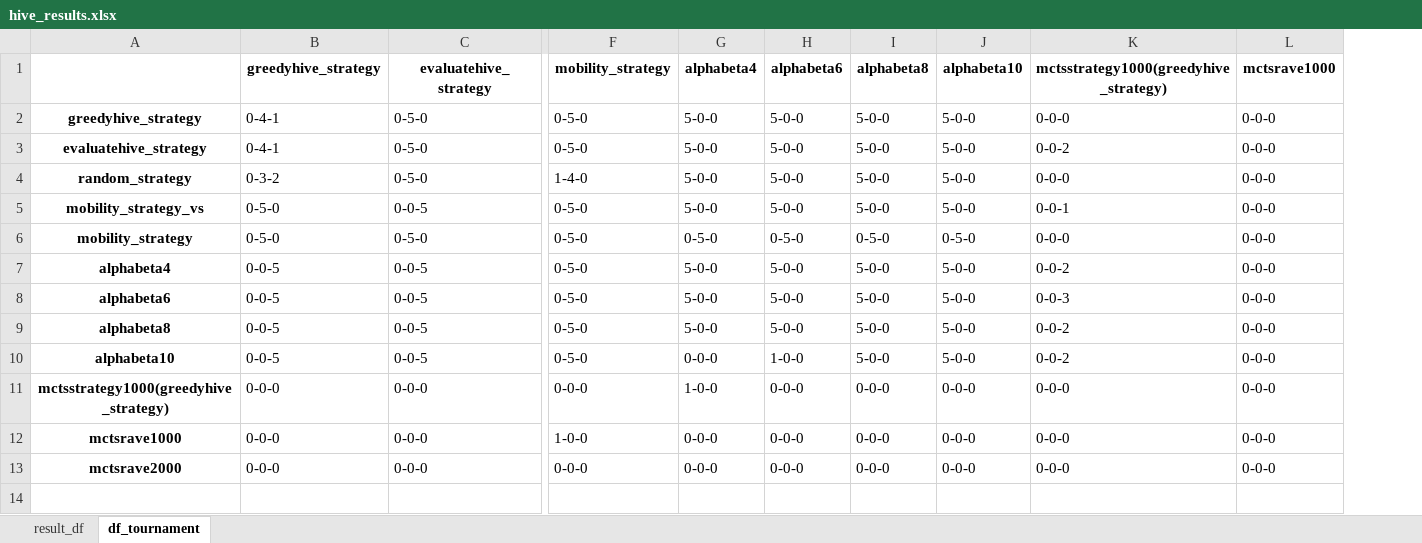
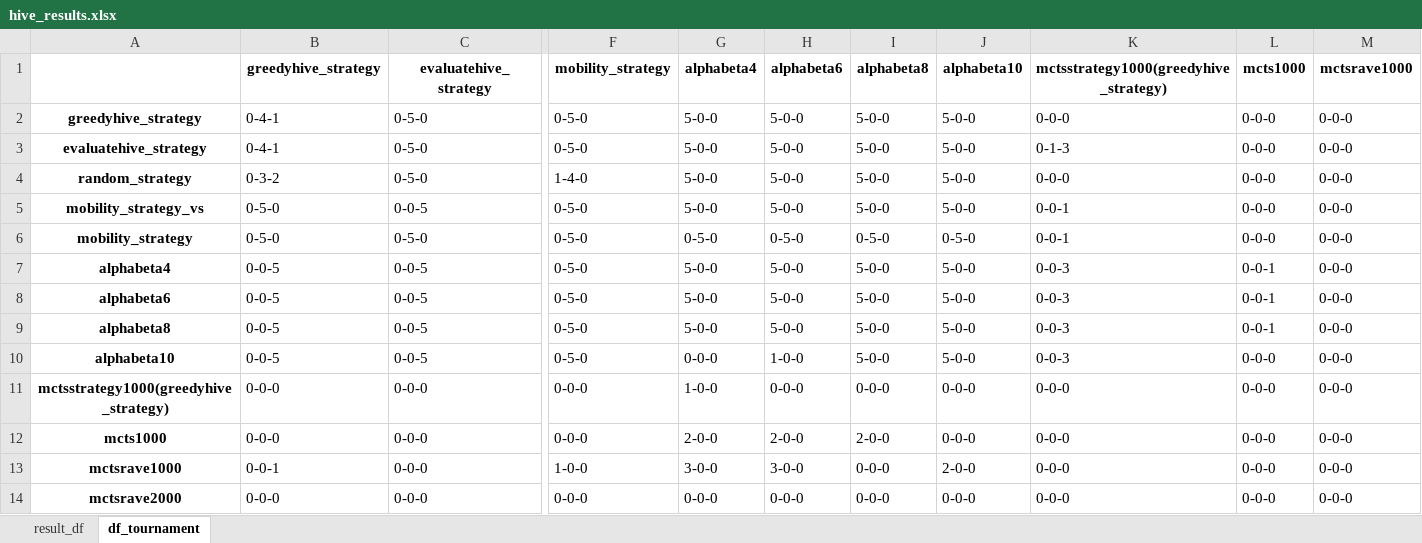
Before and after one commit to Walczi123/Enriching-the-Monte-Carlo-Tree-Search-Algorithm, an Excel workbook: results_processing/hive_results.xlsx, sheet df_tournament, drawn as a sheet; only a part is shown, gaps mark what is left out; values as stored, in another font and other column widths than the file's, no borders; addresses are those after the commit; rows hold the shown columns only; the diff names each change by its address in the sheet, - before the commit and + after, or states it on an @@ line.

```diff
--- a/results_processing/hive_results.xlsx (sheet df_tournament)
+++ b/results_processing/hive_results.xlsx (sheet df_tournament)
+column L (mcts1000), rows 2-11: 0-0-0 | 0-0-0 | 0-0-0 | 0-0-0 | 0-0-0 | 0-0-1 | 0-0-1 | 0-0-1 | 0-0-0 | 0-0-0; rows 13-14: 0-0-0 | 0-0-0
-K3: 0-0-2
+K3: 0-1-3
-K6: 0-0-0
+K6: 0-0-1
-K7: 0-0-2
+K7: 0-0-3
-K9:K10: 0-0-2
+K9:K10: 0-0-3
+row 12: mcts1000 | 0-0-0 | 0-0-0 | 0-0-0 | 2-0-0 | 2-0-0 | 2-0-0 | 0-0-0 | 0-0-0 | 0-0-0 | 0-0-0
-B13 (greedyhive_strategy): 0-0-0
+B13 (greedyhive_strategy): 0-0-1
-G13 (alphabeta4): 0-0-0
+G13 (alphabeta4): 3-0-0
-H13 (alphabeta6): 0-0-0
+H13 (alphabeta6): 3-0-0
-J13 (alphabeta10): 0-0-0
+J13 (alphabeta10): 2-0-0
```
Also changed, not shown: sheet result_df, results_processing/hex_results.xlsx, results_processing/othello_results.xlsx, 4 other files.
